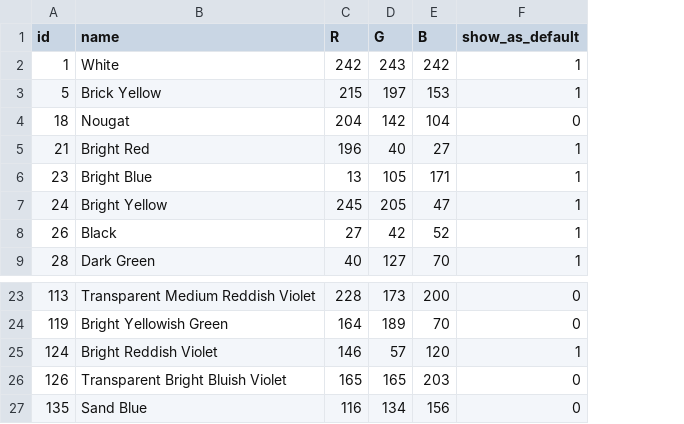
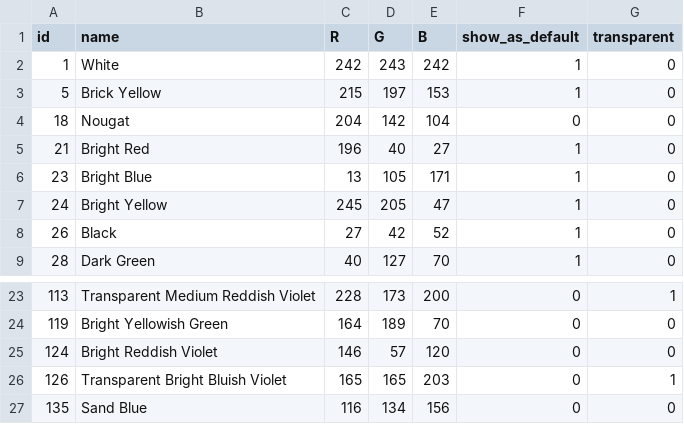
Before and after one commit to darkmirage/tobrick, a CSV file: src/csv/lego.csv, drawn as a sheet; only a part is shown, gaps mark what is left out; the diff names each change by its address in the sheet, - before the commit and + after, or states it on an @@ line.

```diff
--- a/src/csv/lego.csv
+++ b/src/csv/lego.csv
+column G (transparent), rows 2-9: all 0; rows 23-27: 1 | 0 | 0 | 1 | 0
-F25 (show_as_default): 1
+F25 (show_as_default): 0
```
Also changed, not shown: 3 other files.
